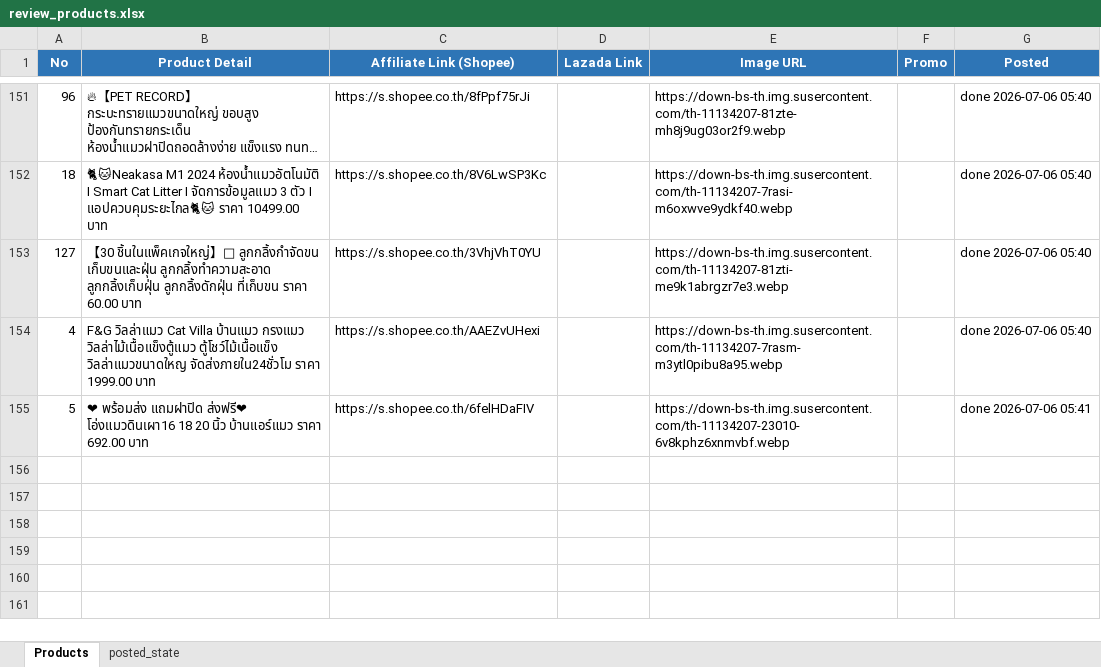
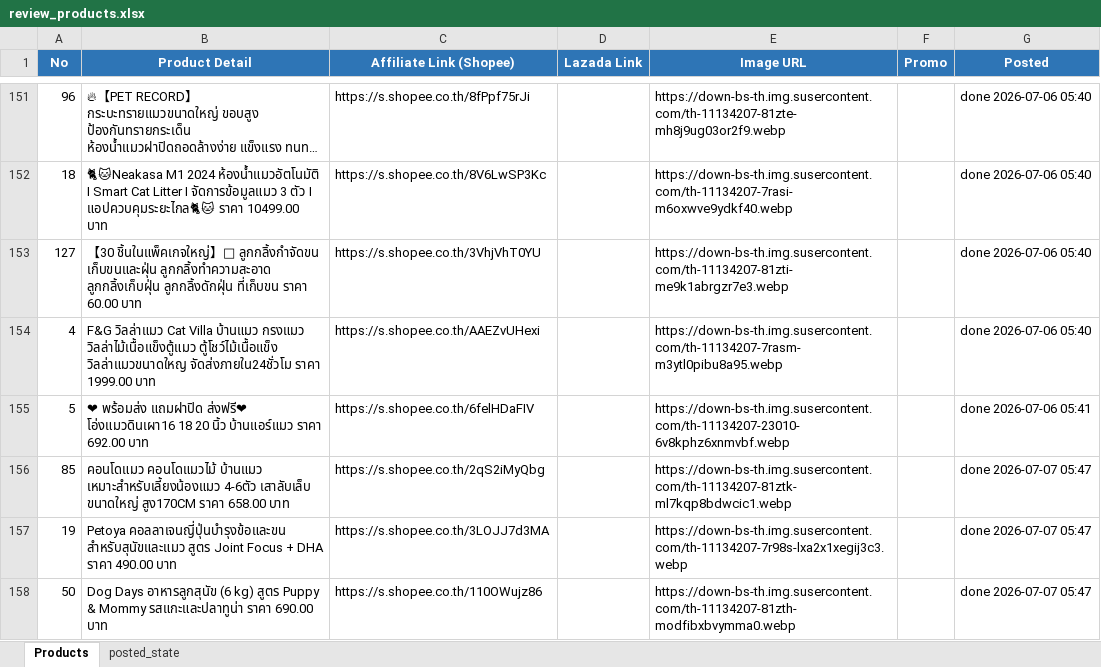
Before and after one commit to tongono-creator/chowchow-facebook-page, an Excel workbook: review_products.xlsx, sheet Products, drawn as a sheet; only a part is shown, gaps mark what is left out; long unchanged cells end in …; values as stored, in another font and other column widths than the file's, no borders; the diff names each change by its address in the sheet, - before the commit and + after, or states it on an @@ line.

```diff
--- a/review_products.xlsx (sheet Products)
+++ b/review_products.xlsx (sheet Products)
+row 156: 85 | คอนโดแมว คอนโดแมวไม้ บ้านแมว เหมาะสำหรับเลี้ยงน้องแมว 4-6ตัว เสาลับเล็บ ขนาดใหญ่ สูง170CM ราคา 658.00 บาท | https://s.shopee.co.th/2qS2iMyQbg |  | https://down-bs-th.img.susercontent.com/th-11134207-81ztk-ml7kqp8bdwcic1.webp |  | done 2026-07-07 05:47
+row 157: 19 | Petoya คอลลาเจนญี่ปุ่นบำรุงข้อและขน สำหรับสุนัขและแมว สูตร Joint Focus + DHA ราคา 490.00 บาท | https://s.shopee.co.th/3LOJJ7d3MA |  | https://down-bs-th.img.susercontent.com/th-11134207-7r98s-lxa2x1xegij3c3.webp |  | done 2026-07-07 05:47
+row 158: 50 | Dog Days อาหารลูกสุนัข (6 kg) สูตร Puppy & Mommy รสแกะและปลาทูน่า ราคา 690.00 บาท | https://s.shopee.co.th/110OWujz86 |  | https://down-bs-th.img.susercontent.com/th-11134207-81zth-modfibxbvymma0.webp |  | done 2026-07-07 05:47
```
Also changed, not shown: sheet posted_state.
